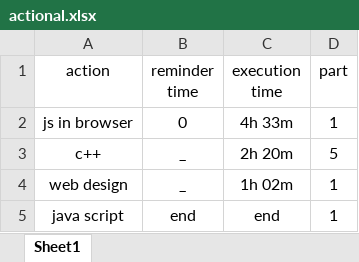
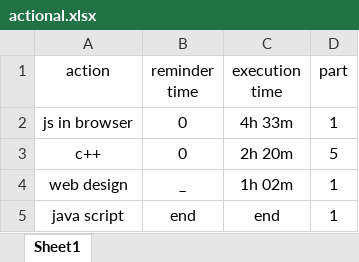
Before and after one commit to hosseinDanesh1383/action, an Excel workbook: actional.xlsx, sheet Sheet1, drawn as a sheet; values as stored, in another font and other column widths than the file's, no borders; the diff names each change by its address in the sheet, - before the commit and + after, or states it on an @@ line.

Commit message:
c++ RE started

```diff
--- a/actional.xlsx (sheet Sheet1)
+++ b/actional.xlsx (sheet Sheet1)
-B3 (reminder time): _
+B3 (reminder time): 0
```
